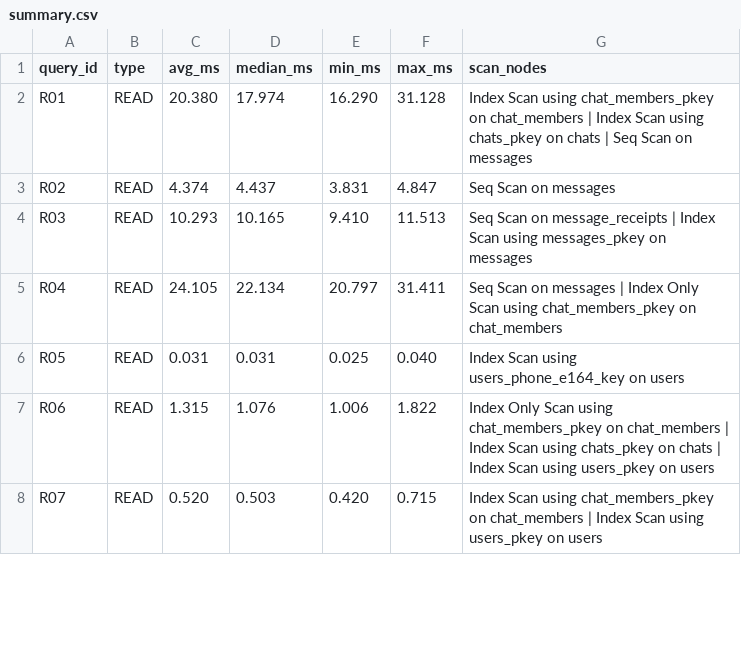
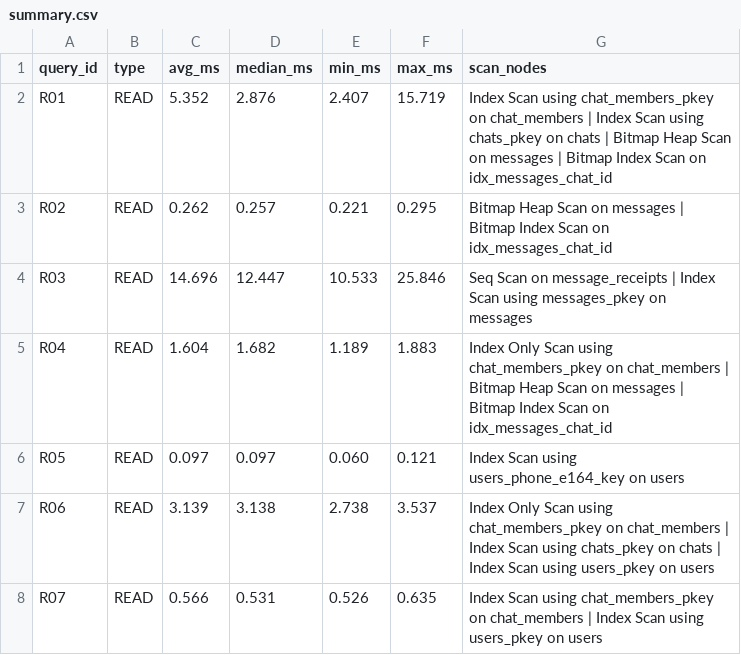
Before and after one commit to ExplorInfinity/DE_Project_2026, a CSV file: benchmarks/results/optimized/summary.csv, drawn as a sheet; only a part is shown; the diff covers the shown part only.

Commit message:
CP4: Optimize workload queries and indexes

```diff
--- a/benchmarks/results/optimized/summary.csv
+++ b/benchmarks/results/optimized/summary.csv
@@ -1,8 +1,8 @@
 query_id,type,avg_ms,median_ms,min_ms,max_ms,scan_nodes
-R01,READ,20.380,17.974,16.290,31.128,Index Scan using chat_members_pkey on chat_members | Index Scan using chats_pkey on chats | Seq Scan on messages
-R02,READ,4.374,4.437,3.831,4.847,Seq Scan on messages
-R03,READ,10.293,10.165,9.410,11.513,Seq Scan on message_receipts | Index Scan using messages_pkey on messages
-R04,READ,24.105,22.134,20.797,31.411,Seq Scan on messages | Index Only Scan using chat_members_pkey on chat_members
-R05,READ,0.031,0.031,0.025,0.040,Index Scan using users_phone_e164_key on users
-R06,READ,1.315,1.076,1.006,1.822,Index Only Scan using chat_members_pkey on chat_members | Index Scan using chats_pkey on chats | Index Scan using users_pkey on users
-R07,READ,0.520,0.503,0.420,0.715,Index Scan using chat_members_pkey on chat_members | Index Scan using users_pkey on users
+R01,READ,5.352,2.876,2.407,15.719,Index Scan using chat_members_pkey on chat_members | Index Scan using chats_pkey on chats | Bitmap Heap Scan on messages | Bitmap Index Scan on idx_messages_chat_id
+R02,READ,0.262,0.257,0.221,0.295,Bitmap Heap Scan on messages | Bitmap Index Scan on idx_messages_chat_id
+R03,READ,14.696,12.447,10.533,25.846,Seq Scan on message_receipts | Index Scan using messages_pkey on messages
+R04,READ,1.604,1.682,1.189,1.883,Index Only Scan using chat_members_pkey on chat_members | Bitmap Heap Scan on messages | Bitmap Index Scan on idx_messages_chat_id
+R05,READ,0.097,0.097,0.060,0.121,Index Scan using users_phone_e164_key on users
+R06,READ,3.139,3.138,2.738,3.537,Index Only Scan using chat_members_pkey on chat_members | Index Scan using chats_pkey on chats | Index Scan using users_pkey on users
+R07,READ,0.566,0.531,0.526,0.635,Index Scan using chat_members_pkey on chat_members | Index Scan using users_pkey on users
```
Also changed, not shown: 94 edited cells elsewhere in this file, 33 other files.
